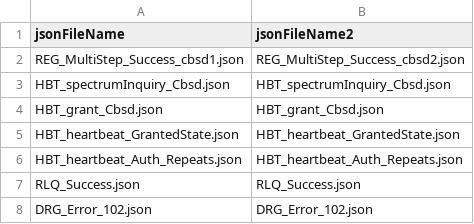
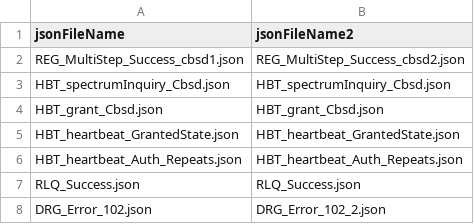
Before and after one commit to Wireless-Innovation-Forum/Citizens-Broadband-Radio-Service-Device, a CSV file: CBRS_Mock_SAS_Python_Master/cbrsPython-master/testFiles/WINNF.FT.D.DRG.4.csv, drawn as a sheet.

Commit message:
Fix issue #130, updated questions for WINNF.FT.D.DRG.2 and DRG.4
As per #130, updated testcases WINNF.FT.D.DRG.2 and WINNF.FT.D.DRG.4 to
include separate .json files for CBSD1 and CBSD2 for last step.  This
allows the questions to be updated to indicate CBSD1 or CBSD2

```diff
--- a/CBRS_Mock_SAS_Python_Master/cbrsPython-master/testFiles/WINNF.FT.D.DRG.4.csv
+++ b/CBRS_Mock_SAS_Python_Master/cbrsPython-master/testFiles/WINNF.FT.D.DRG.4.csv
@@ -7,2 +7,2 @@ HBT_heartbeat_Auth_Repeats.json,HBT_heartbeat_Auth_Repeats.json
 RLQ_Success.json,RLQ_Success.json
-DRG_Error_102.json,DRG_Error_102.json
+DRG_Error_102.json,DRG_Error_102_2.json
```
Also changed, not shown: CBRS_Mock_SAS_Python_Master/cbrsPython-master/testFiles/WINNF.FT.D.DRG.2.csv, 3 other files.
